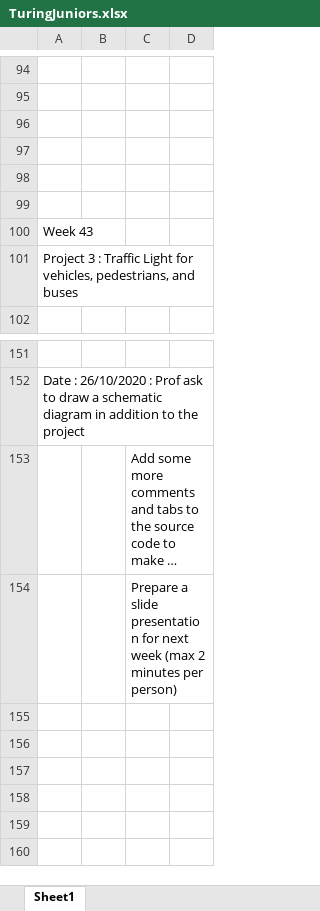
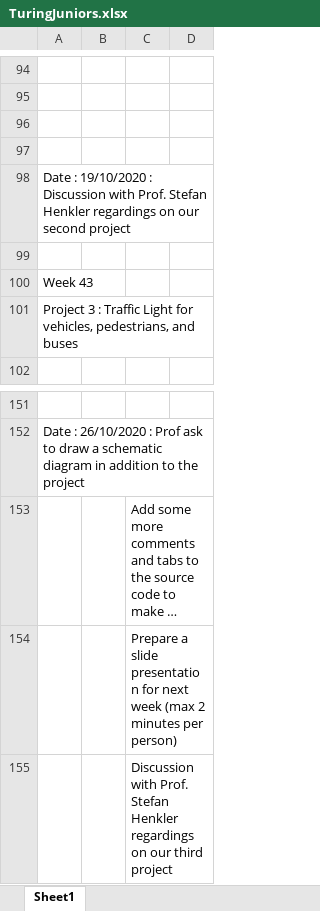
Before and after one commit to TuringJuniors/Fortran, an Excel workbook: TuringJuniors.xlsx, sheet Sheet1, drawn as a sheet; only a part is shown, gaps mark what is left out; long unchanged cells end in …; values as stored, in another font and other column widths than the file's, no borders; charts and pictures not drawn; the diff names each change by its address in the sheet, - before the commit and + after, or states it on an @@ line.

Commit message:
Update TuringJuniors.xlsx

```diff
--- a/TuringJuniors.xlsx (sheet Sheet1)
+++ b/TuringJuniors.xlsx (sheet Sheet1)
-A98: (empty)
+A98: Date : 19/10/2020 : Discussion with Prof. Stefan Henkler regardings on our second project
+row 155:  |  | Discussion with Prof. Stefan Henkler regardings on our third project
```
Also changed, not shown: charts or pictures.
